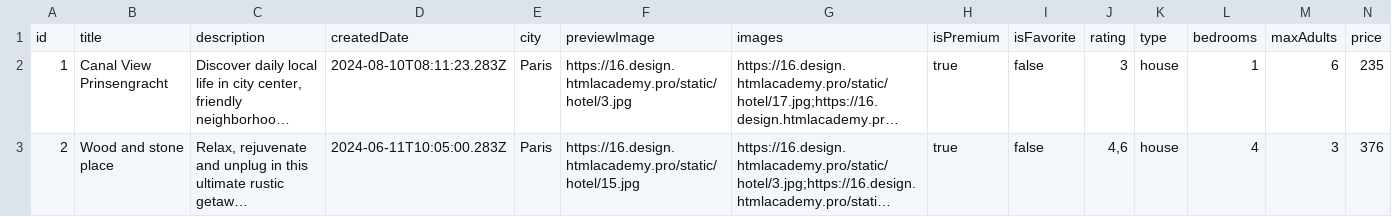
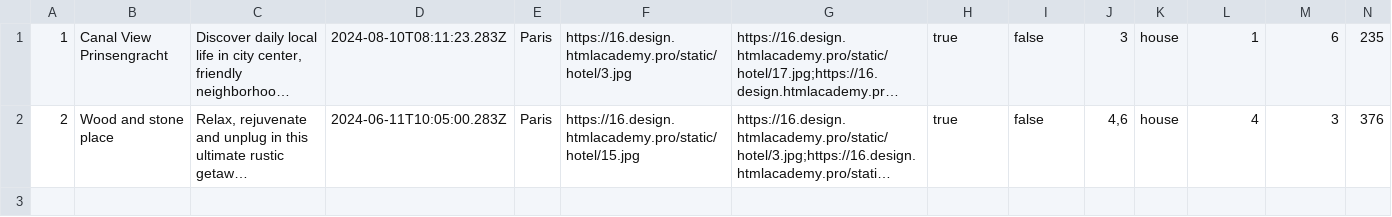
Before and after one commit to htmlacademy-nodejs-api/2392413-six-cities-8, a TSV file: mocks/offers.tsv, drawn as a sheet; only a part is shown; long unchanged cells end in …; rows hold the shown columns only; the diff names each change by its address in the sheet, - before the commit and + after, or states it on an @@ line.

```diff
--- a/mocks/offers.tsv
+++ b/mocks/offers.tsv
-row 1: id | title | description | createdDate | city | previewImage | images | isPremium | isFavorite | rating | type | bedrooms | maxAdults | price
```
Also changed, not shown: 3 other files.
